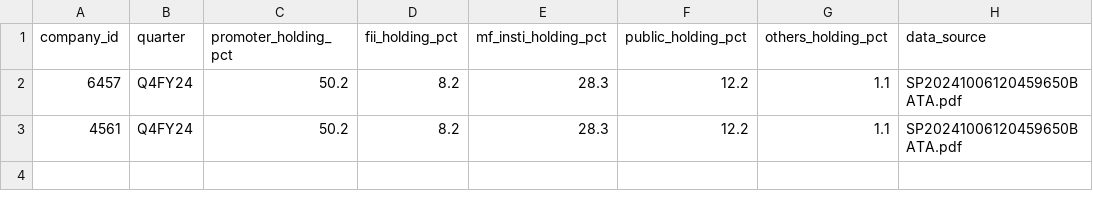
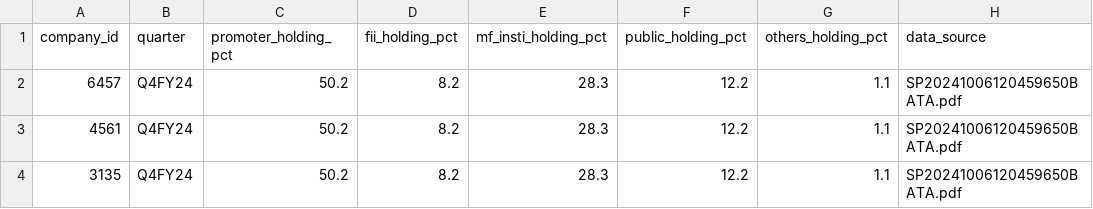
Before and after one commit to bhamshu/Biolerplates, a CSV file: output_csvs/shareholding_pattern.csv, drawn as a sheet.

```diff
--- a/output_csvs/shareholding_pattern.csv
+++ b/output_csvs/shareholding_pattern.csv
@@ -3 +3,2 @@ company_id,quarter,promoter_holding_pct,fii_holding_pct,mf_insti_holding_pct,pub
 4561,Q4FY24,50.2,8.2,28.3,12.2,1.1,SP20241006120459650BATA.pdf
+3135,Q4FY24,50.2,8.2,28.3,12.2,1.1,SP20241006120459650BATA.pdf,,
```
Also changed, not shown: output_csvs/company_info.csv, 1 other file.
